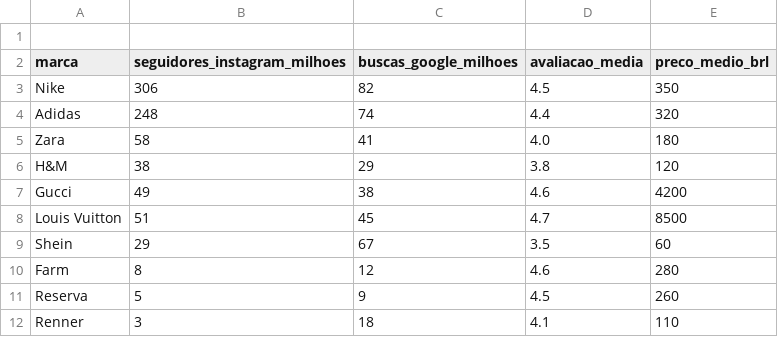
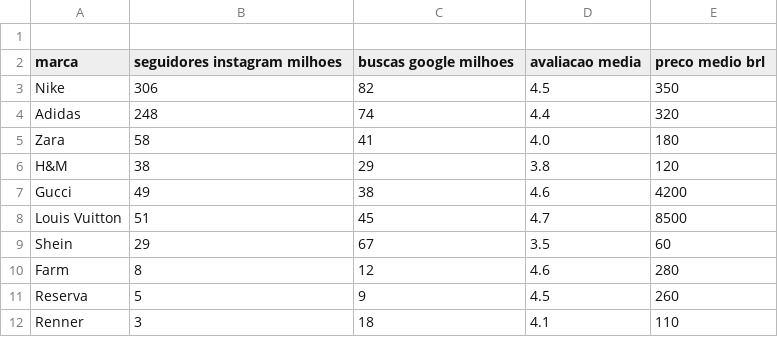
Before and after one commit to giovannacouto4-web/projeto1-, a CSV file: dados_moda.csv, drawn as a sheet.

Commit message:
Update dados_moda.csv

```diff
--- a/dados_moda.csv
+++ b/dados_moda.csv
@@ -1,3 +1,3 @@
 
-marca,seguidores_instagram_milhoes,buscas_google_milhoes,avaliacao_media,preco_medio_brl
+marca,seguidores instagram milhoes,buscas google milhoes,avaliacao media,preco medio brl
 Nike,306,82,4.5,350
```
